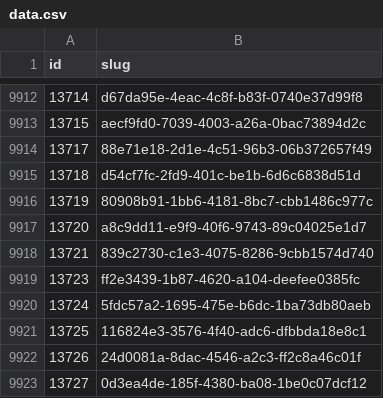
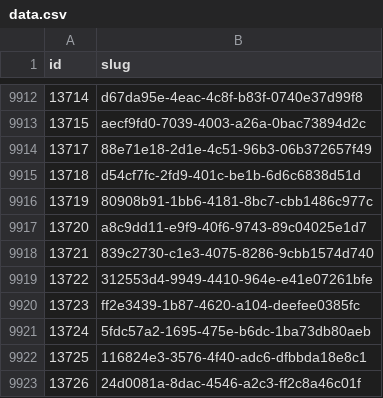
Before and after one commit to miffycs/azuki-elementals-image-fetch, a CSV file: data.csv, drawn as a sheet; only a part is shown, gaps mark what is left out; the shorter side is filled out with more unchanged rows; the diff names each change by its address in the sheet, - before the commit and + after, or states it on an @@ line.

```diff
--- a/data.csv
+++ b/data.csv
+row 9919: 13722 | 312553d4-9949-4410-964e-e41e07261bfe
```
Also changed, not shown: 2 other files.
